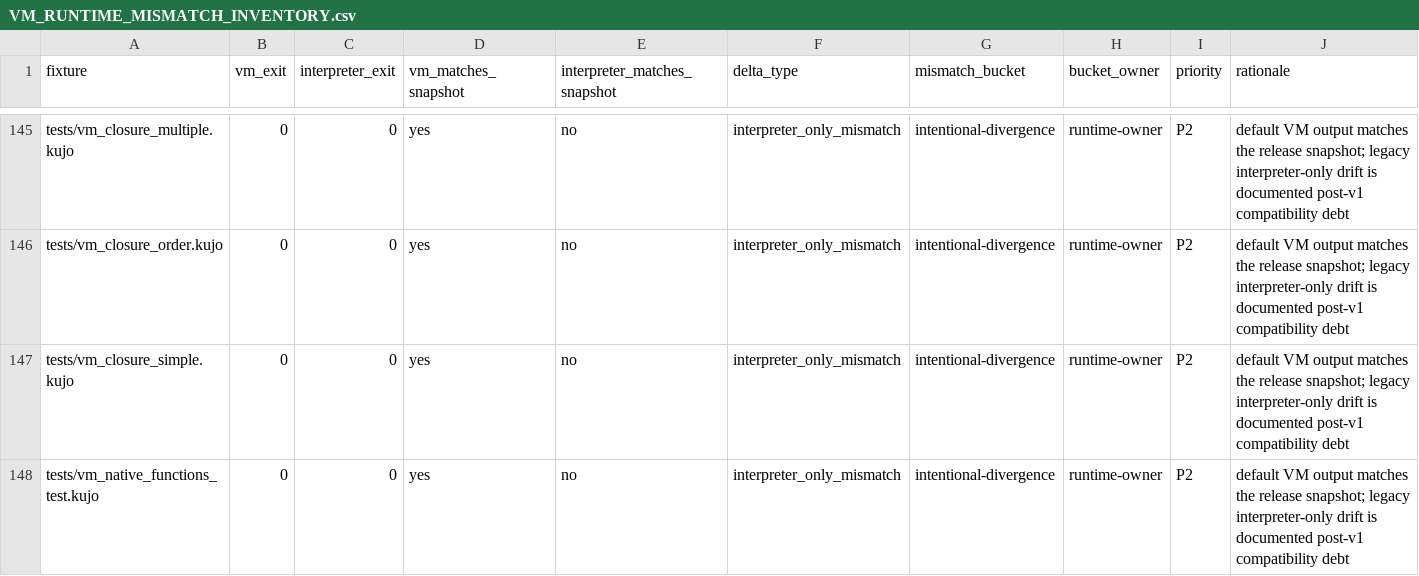
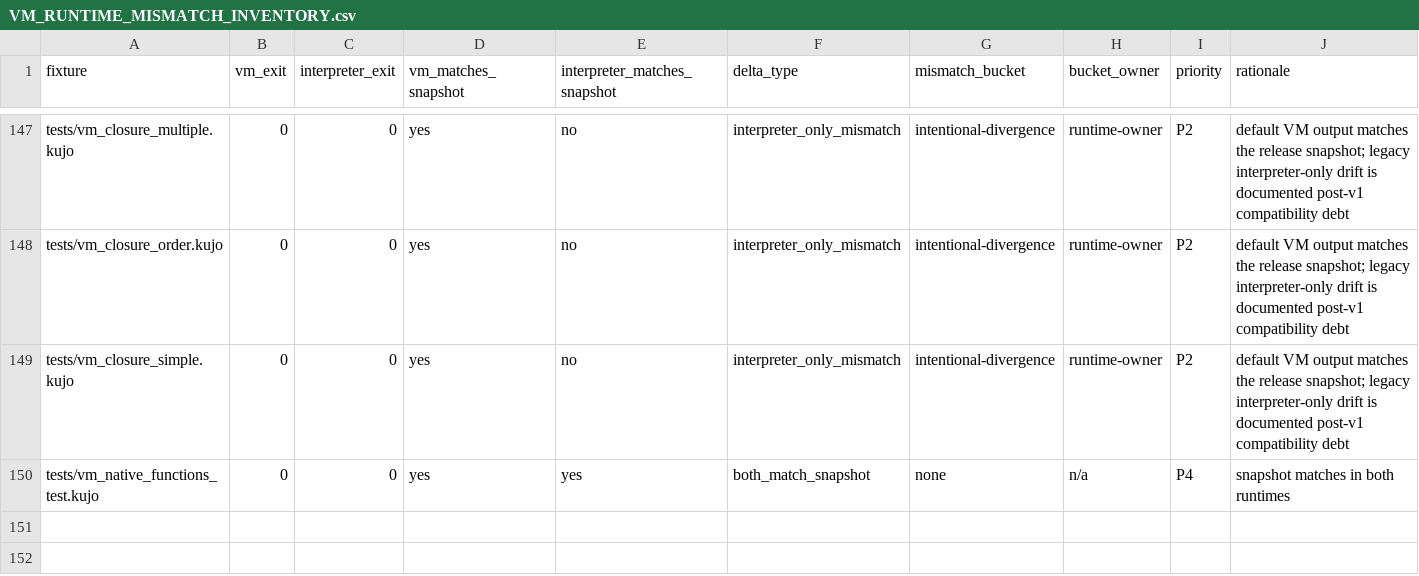
Before and after one commit to kujolang/kujo, a CSV file: docs/generated/VM_RUNTIME_MISMATCH_INVENTORY.csv, drawn as a sheet; only a part is shown, gaps mark what is left out; the diff covers the shown part only.

Commit message:
Restore current VM parity inventory

```diff
--- a/docs/generated/VM_RUNTIME_MISMATCH_INVENTORY.csv
+++ b/docs/generated/VM_RUNTIME_MISMATCH_INVENTORY.csv
@@ -147,2 +149,2 @@ tests/vm_closure_order.kujo,0,0,yes,no,interpreter_only_mismatch,intentional-div
 tests/vm_closure_simple.kujo,0,0,yes,no,interpreter_only_mismatch,intentional-divergence,runtime-owner,P2,default VM output matches the release snapshot; legacy interpreter-only drift is documented post-v1 compatibility debt
-tests/vm_native_functions_test.kujo,0,0,yes,no,interpreter_only_mismatch,intentional-divergence,runtime-owner,P2,default VM output matches the release snapshot; legacy interpreter-only drift is documented post-v1 compatibility debt
+tests/vm_native_functions_test.kujo,0,0,yes,yes,both_match_snapshot,none,n/a,P4,snapshot matches in both runtimes
```
Also changed, not shown: 2 added rows and 33 edited cells elsewhere in this file, 9 other files.
